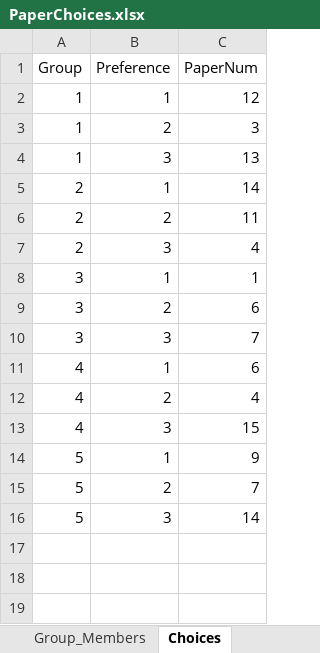
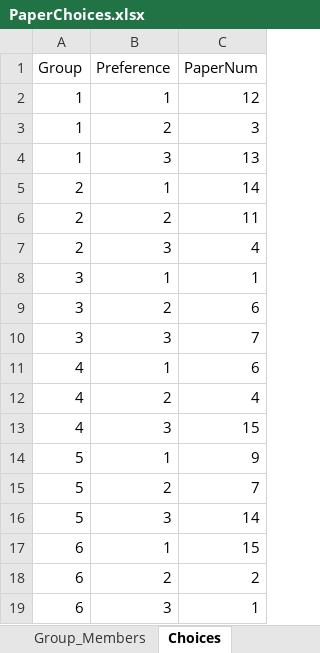
Before and after one commit to rebeccal/ohsu-math630, an Excel workbook: project/P0-pick-papers/PaperChoices.xlsx, sheet Choices, drawn as a sheet; values as stored, in another font and other column widths than the file's, no borders; the diff names each change by its address in the sheet, - before the commit and + after, or states it on an @@ line.

```diff
--- a/project/P0-pick-papers/PaperChoices.xlsx (sheet Choices)
+++ b/project/P0-pick-papers/PaperChoices.xlsx (sheet Choices)
+row 17: 6 | 1 | 15
+row 18: 6 | 2 | 2
+row 19: 6 | 3 | 1
```
Also changed, not shown: sheet Group_Members, 1 other file.
